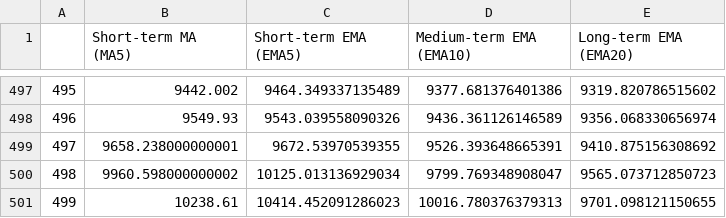
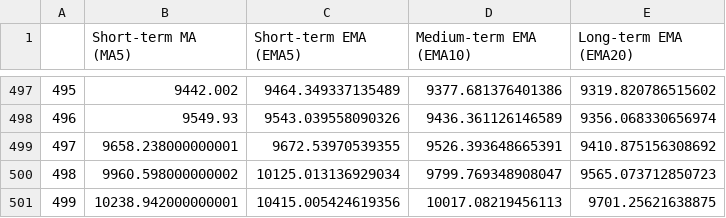
Before and after one commit to yjang43/algotrade, a CSV file: source/data/1dayma.csv, drawn as a sheet; only a part is shown, gaps mark what is left out.

```diff
--- a/source/data/1dayma.csv
+++ b/source/data/1dayma.csv
@@ -500,2 +500,2 @@
 498,9960.598000000002,10125.013136929034,9799.769348908047,9565.073712850723
-499,10238.61,10414.452091286023,10016.780376379313,9701.098121150655
+499,10238.942000000001,10415.005424619356,10017.08219456113,9701.25621638875
```
Also changed, not shown: 2 other files.
